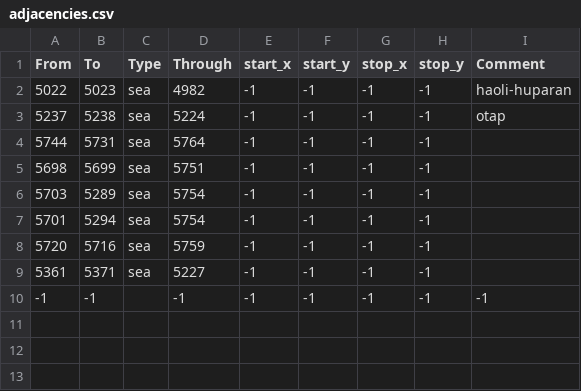
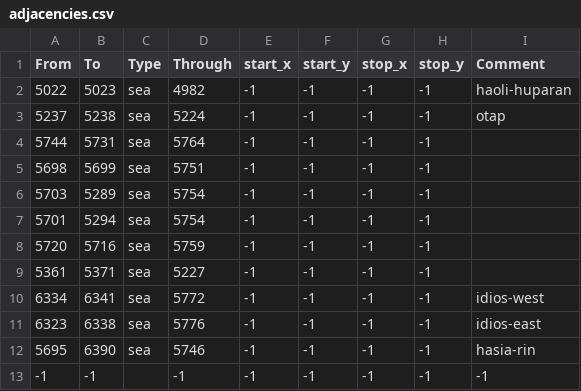
Before and after one commit to Famana-Universalis-Team/FamanaUniversalis, a CSV file: map/adjacencies.csv, drawn as a sheet; the diff names each change by its address in the sheet, - before the commit and + after, or states it on an @@ line.

Commit message:
Walara glaziod formables, straits, hasia fix, areas, other stuff

```diff
--- a/map/adjacencies.csv
+++ b/map/adjacencies.csv
+row 10: 6334 | 6341 | sea | 5772 | -1 | -1 | -1 | -1 | idios-west
+row 11: 6323 | 6338 | sea | 5776 | -1 | -1 | -1 | -1 | idios-east
+row 12: 5695 | 6390 | sea | 5746 | -1 | -1 | -1 | -1 | hasia-rin
```
Also changed, not shown: 9 other files.
